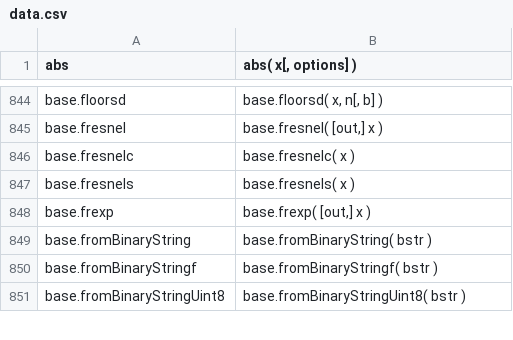
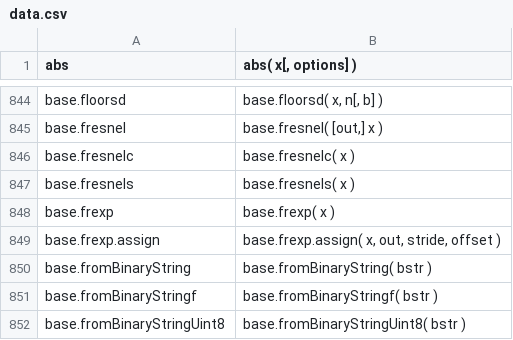
Before and after one commit to stdlib-js/repl-signature, a CSV file: data/data.csv, drawn as a sheet; only a part is shown, gaps mark what is left out.

```diff
--- a/data/data.csv
+++ b/data/data.csv
@@ -847,3 +847,4 @@ base.fresnelc,"base.fresnelc( x )"
 base.fresnels,"base.fresnels( x )"
-base.frexp,"base.frexp( [out,] x )"
+base.frexp,"base.frexp( x )"
+base.frexp.assign,"base.frexp.assign( x, out, stride, offset )"
 base.fromBinaryString,"base.fromBinaryString( bstr )"
```
Also changed, not shown: 11 other files.
